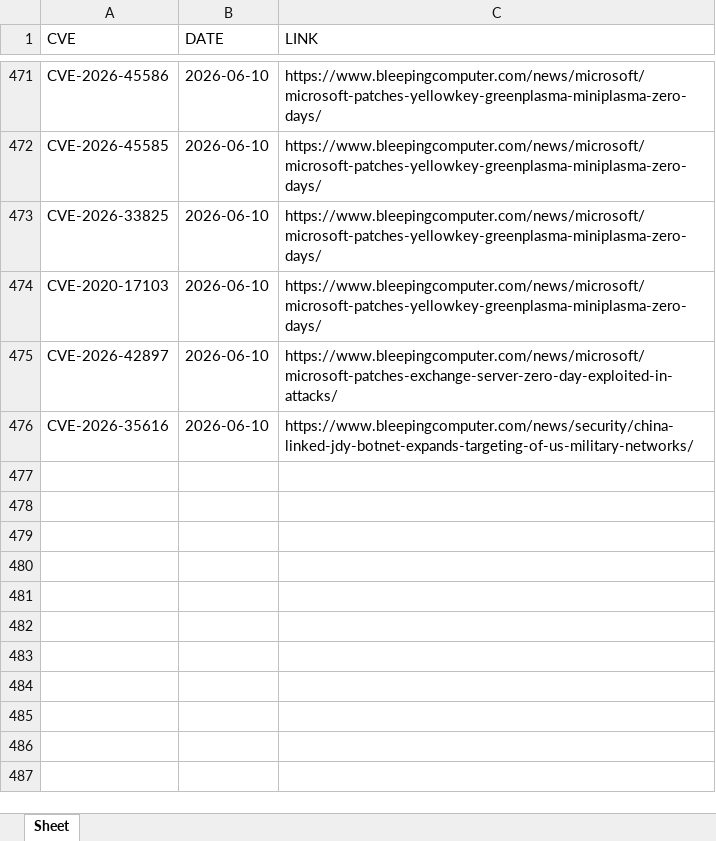
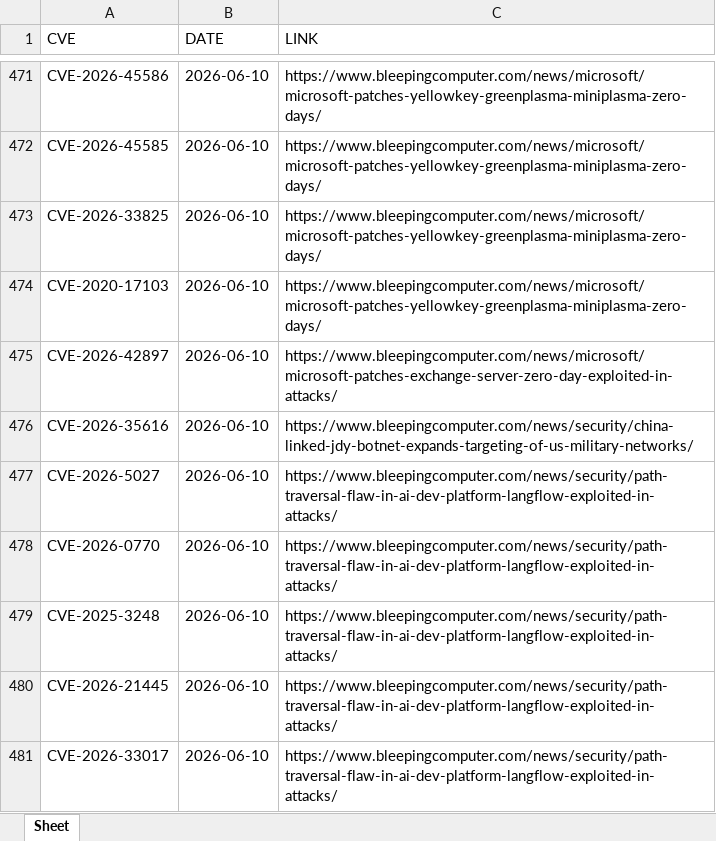
Before and after one commit to thanujbtech-lgtm/bleeping_cve, an Excel workbook: data.xlsx, sheet Sheet, drawn as a sheet; only a part is shown, gaps mark what is left out; values as stored, in another font and other column widths than the file's, no borders; the diff names each change by its address in the sheet, - before the commit and + after, or states it on an @@ line.

```diff
--- a/data.xlsx (sheet Sheet)
+++ b/data.xlsx (sheet Sheet)
+row 477: CVE-2026-5027 | 2026-06-10 | https://www.bleepingcomputer.com/news/security/path-traversal-flaw-in-ai-dev-platform-langflow-exploited-in-attacks/
+row 478: CVE-2026-0770 | 2026-06-10 | https://www.bleepingcomputer.com/news/security/path-traversal-flaw-in-ai-dev-platform-langflow-exploited-in-attacks/
+row 479: CVE-2025-3248 | 2026-06-10 | https://www.bleepingcomputer.com/news/security/path-traversal-flaw-in-ai-dev-platform-langflow-exploited-in-attacks/
+row 480: CVE-2026-21445 | 2026-06-10 | https://www.bleepingcomputer.com/news/security/path-traversal-flaw-in-ai-dev-platform-langflow-exploited-in-attacks/
+row 481: CVE-2026-33017 | 2026-06-10 | https://www.bleepingcomputer.com/news/security/path-traversal-flaw-in-ai-dev-platform-langflow-exploited-in-attacks/
```
